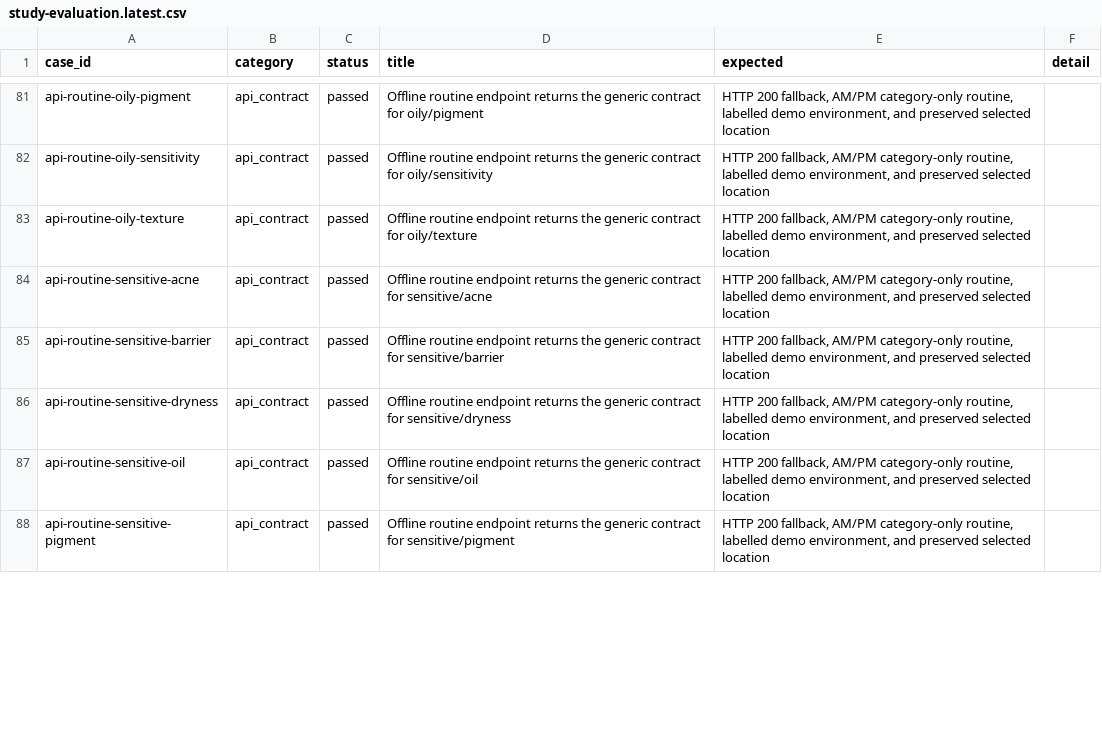
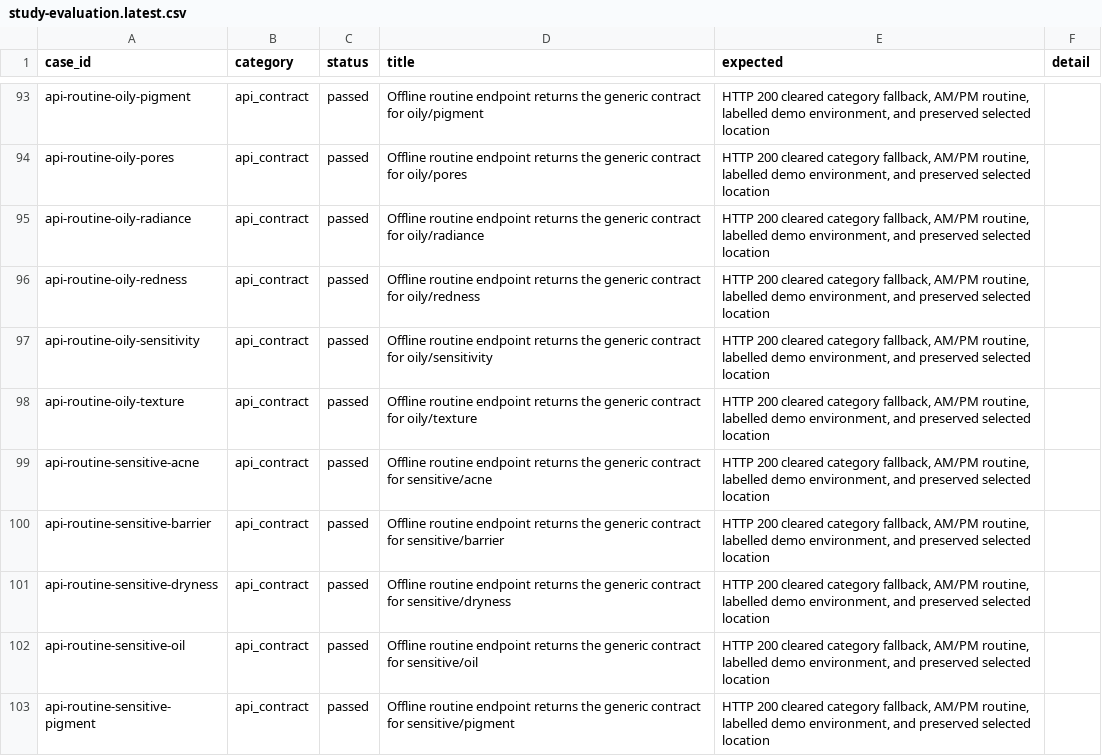
Before and after one commit to dzfr2004/dermasynth-research-dashboard, a CSV file: data/evaluation/reports/study-evaluation.latest.csv, drawn as a sheet; only a part is shown, gaps mark what is left out; addresses are those after the commit; the diff covers the shown part only; the diff names each change by its address in the sheet, - before the commit and + after, or states it on an @@ line.

Commit message:
feat: RAG-grounded LLM ingredient synthesis, CIR/EWG knowledge base, two-level SHAP/PEG
Synthesis (LLM + RAG):
- LLM selects ingredients constrained to the retrieval-approved candidate pool
  (synthesizeIngredientSelection); every pick re-validated against the pool and
  the incompatibility matrix, with deterministic first-match fallback.
- Grounded per-ingredient LLM rationale (composeIngredientRationales) + LLM-composed
  routine rationale, both guardrailed and re-scanned by the second safety pass.
- New endpoint POST /api/ai/ingredient-rationale; forecast weather synthesis.

Knowledge base (CIR/EWG):
- Rights-safe factual-card pipeline; 50/50 ingredients grounded (46 verified CIR/
  regulatory paraphrases + 4 honest no-dedicated-assessment cards); scaffold + template.
- ingredient-evidence-notes loader indexes verified conclusions by ingredient.

Explainability (SHAP + PEG):
- Environmental surrogate now fitted to a documented labelled dataset (learned weights).
- Ingredient-level exact-Shapley attribution (environmental driver / category fit /
  evidence strength) + PEG, rendered as influence bars with LLM-vs-rule provenance.

Evaluation & ops:
- UAT (SUS) and inter-rater (Cohen's kappa) instruments + scorers.
- Go-live runbook; db:seed-approved to activate the named-ingredient layer.
- Forecast chart redesign (combined timeline + hover).
- Cleanup: removed vestigial dead exports and an unused import.

```diff
--- a/data/evaluation/reports/study-evaluation.latest.csv
+++ b/data/evaluation/reports/study-evaluation.latest.csv
-E93 (expected): HTTP 200 fallback, AM/PM category-only routine, labelled…
+E93 (expected): HTTP 200 cleared category fallback, AM/PM routine, labelled…
+row 94: api-routine-oily-pores | api_contract | passed | Offline routine endpoint returns the generic contract for oily/pores | HTTP 200 cleared category fallback, AM/PM routine, labelled demo environment, and preserved selected location
+row 95: api-routine-oily-radiance | api_contract | passed | Offline routine endpoint returns the generic contract for oily/radiance | HTTP 200 cleared category fallback, AM/PM routine, labelled demo environment, and preserved selected location
+row 96: api-routine-oily-redness | api_contract | passed | Offline routine endpoint returns the generic contract for oily/redness | HTTP 200 cleared category fallback, AM/PM routine, labelled demo environment, and preserved selected location
-E97:E103 (expected): HTTP 200 fallback, AM/PM category-only routine, labelled…
+E97:E103 (expected): HTTP 200 cleared category fallback, AM/PM routine, labelled…
```
Also changed, not shown: 18 added rows and 27 edited cells elsewhere in this file, data/evaluation/reports/retrieval-evaluation.latest.csv, data/evaluation/reports/safety-50-case.latest.csv, 53 other files.
